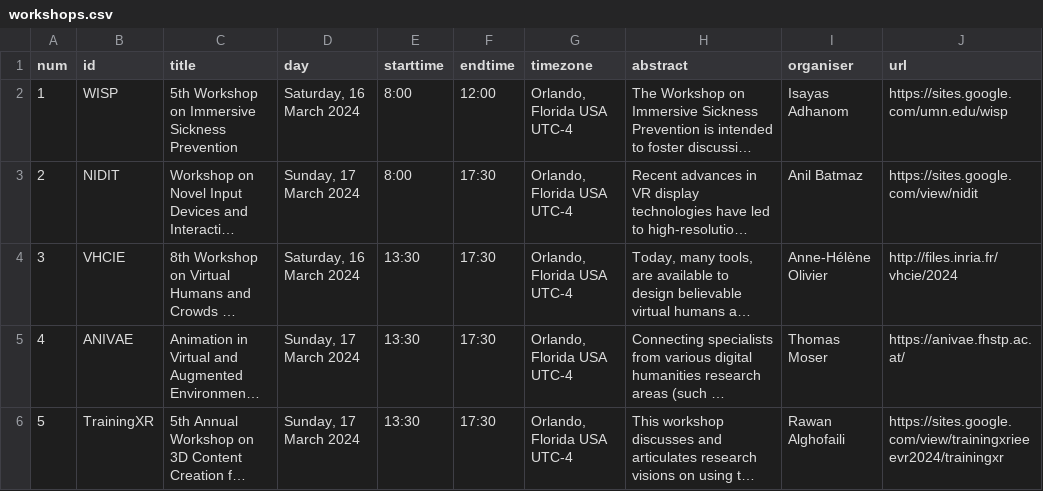
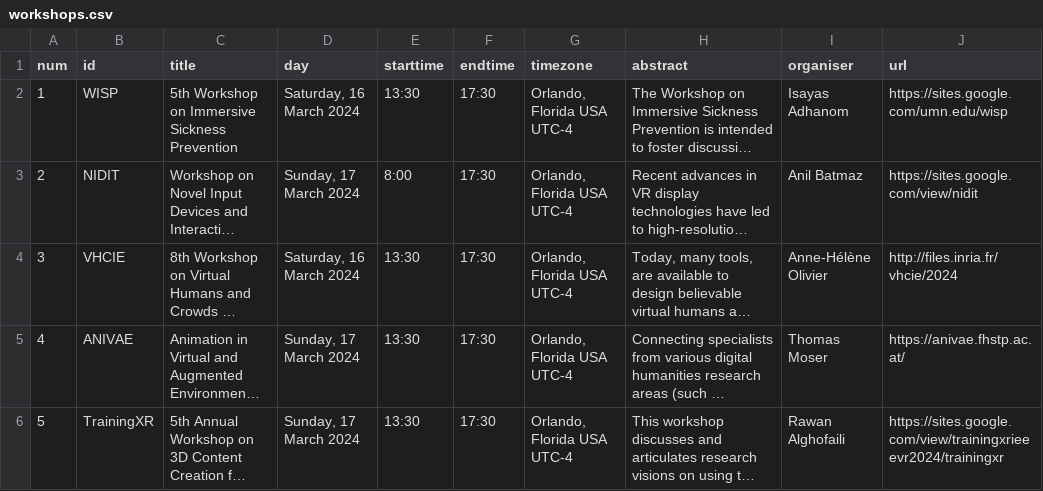
Before and after one commit to ieeevr/2024-test, a CSV file: _data/workshops.csv, drawn as a sheet; only a part is shown; long unchanged cells end in …; the diff names each change by its address in the sheet, - before the commit and + after, or states it on an @@ line.

Commit message:
Update workshops.csv

```diff
--- a/_data/workshops.csv
+++ b/_data/workshops.csv
-E2 (starttime): 8:00
+E2 (starttime): 13:30
-F2 (endtime): 12:00
+F2 (endtime): 17:30
```
